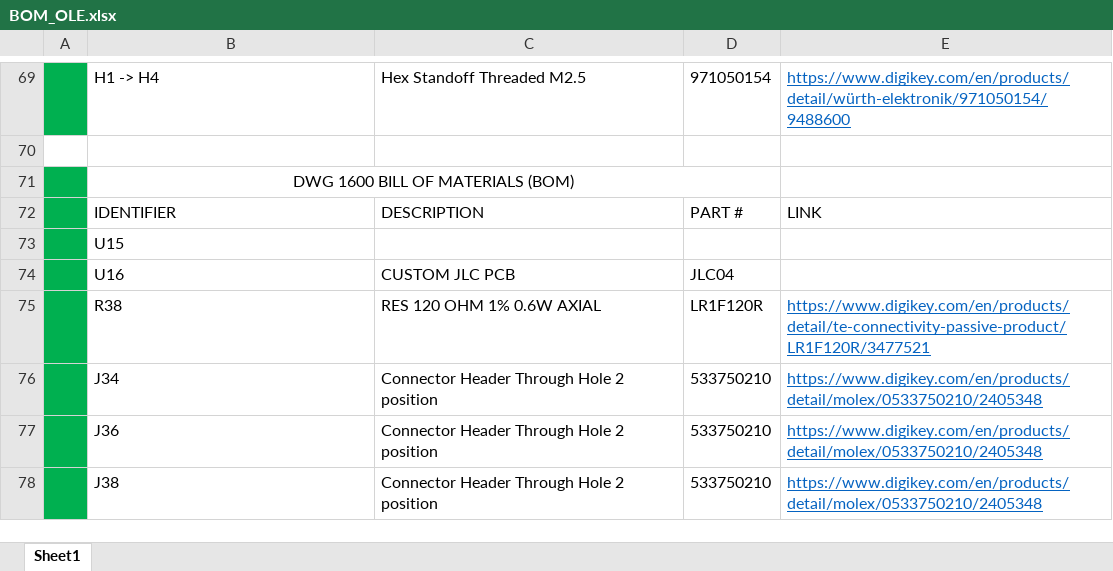
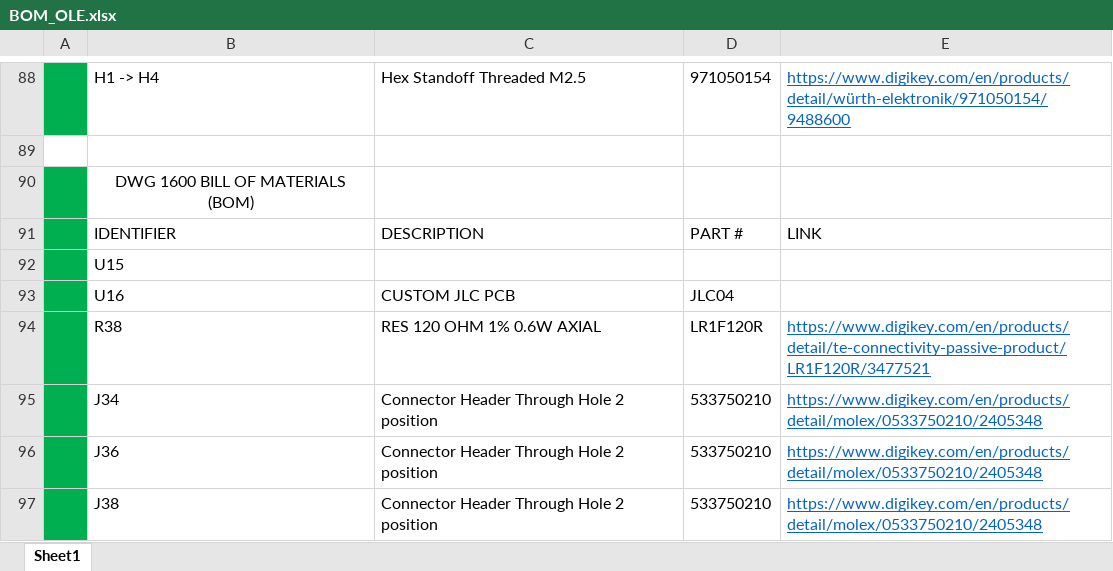
Before and after one commit to Ohm-Slah/Gallagher-Station-Duke-Energy-Museum-Exhibit, an Excel workbook: docs/BOM_OLE.xlsx, sheet Sheet1, drawn as a sheet; only a part is shown, gaps mark what is left out; values as stored, in another font and other column widths than the file's, no borders; removed rows and columns are numbered as before the commit, all else as after; the diff covers the shown part only; the diff names each change by its address in the sheet, - before the commit and + after, or states it on an @@ line.

```diff
--- a/docs/BOM_OLE.xlsx (sheet Sheet1)
+++ b/docs/BOM_OLE.xlsx (sheet Sheet1)
-B71:D71 merged
```
Also changed, not shown: 19 added rows and merged cells elsewhere in this sheet, 6 other files.
